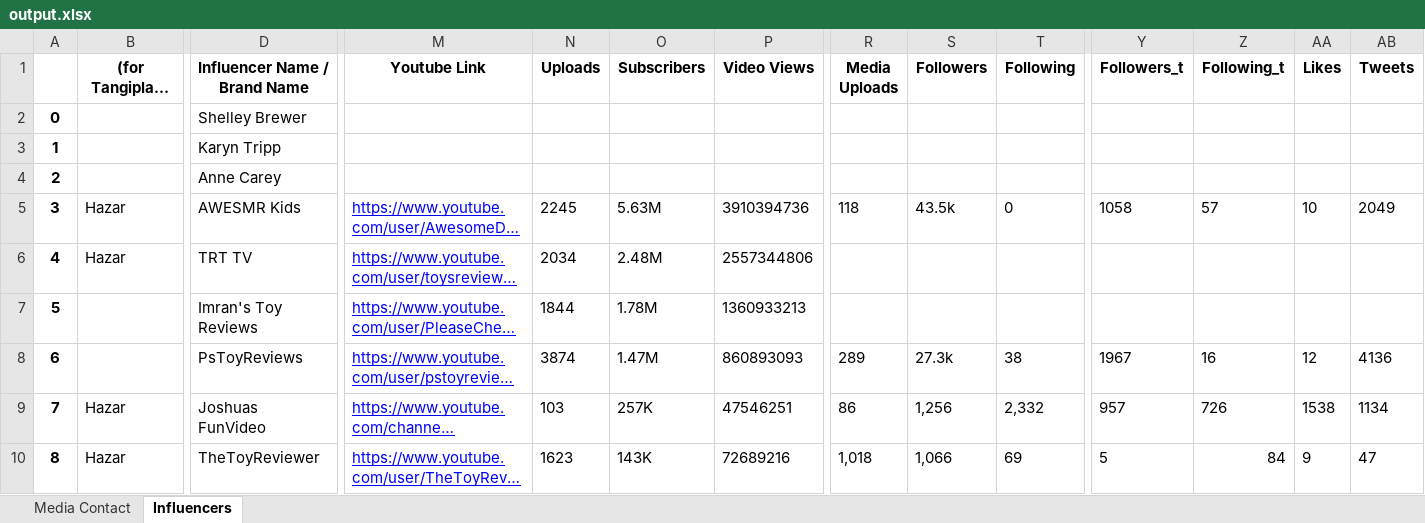
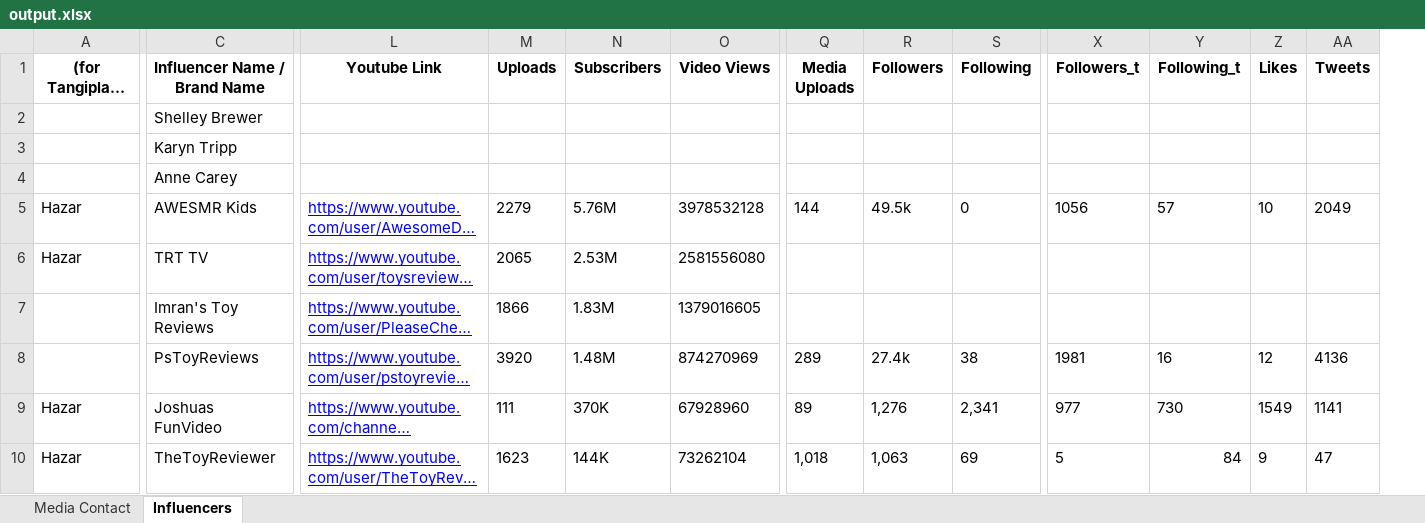
Before and after one commit to muhammetssen/DatabaseUpdater, an Excel workbook: output.xlsx, sheet Influencers, drawn as a sheet; only a part is shown, gaps mark what is left out; long unchanged cells end in …; values as stored, in another font and other column widths than the file's, no borders; conditional formats not drawn; removed rows and columns are numbered as before the commit, all else as after; the diff covers the shown part only; the diff names each change by its address in the sheet, - before the commit and + after, or states it on an @@ line.

```diff
--- a/output.xlsx (sheet Influencers)
+++ b/output.xlsx (sheet Influencers)
-column A, rows 2-10: 0 | 1 | 2 | 3 | 4 | 5 | 6 | 7 | 8
-M5 (Uploads): 2245
+M5 (Uploads): 2279
-N5 (Subscribers): 5.63M
+N5 (Subscribers): 5.76M
-O5 (Video Views): 3910394736
+O5 (Video Views): 3978532128
-Q5 (Media Uploads): 118
+Q5 (Media Uploads): 144
-R5 (Followers): 43.5k
+R5 (Followers): 49.5k
-X5 (Followers_t): 1058
+X5 (Followers_t): 1056
-M6 (Uploads): 2034
+M6 (Uploads): 2065
-N6 (Subscribers): 2.48M
+N6 (Subscribers): 2.53M
-O6 (Video Views): 2557344806
+O6 (Video Views): 2581556080
-M7 (Uploads): 1844
+M7 (Uploads): 1866
-N7 (Subscribers): 1.78M
+N7 (Subscribers): 1.83M
-O7 (Video Views): 1360933213
+O7 (Video Views): 1379016605
-M8 (Uploads): 3874
+M8 (Uploads): 3920
-N8 (Subscribers): 1.47M
+N8 (Subscribers): 1.48M
-O8 (Video Views): 860893093
+O8 (Video Views): 874270969
-R8 (Followers): 27.3k
+R8 (Followers): 27.4k
-X8 (Followers_t): 1967
+X8 (Followers_t): 1981
-M9 (Uploads): 103
+M9 (Uploads): 111
-N9 (Subscribers): 257K
+N9 (Subscribers): 370K
-O9 (Video Views): 47546251
+O9 (Video Views): 67928960
-Q9 (Media Uploads): 86
+Q9 (Media Uploads): 89
-R9 (Followers): 1,256
+R9 (Followers): 1,276
-S9 (Following): 2,332
+S9 (Following): 2,341
-X9 (Followers_t): 957
+X9 (Followers_t): 977
-Y9 (Following_t): 726
+Y9 (Following_t): 730
-Z9 (Likes): 1538
+Z9 (Likes): 1549
-AA9 (Tweets): 1134
+AA9 (Tweets): 1141
-N10 (Subscribers): 143K
+N10 (Subscribers): 144K
-O10 (Video Views): 72689216
+O10 (Video Views): 73262104
-R10 (Followers): 1,066
+R10 (Followers): 1,063
```
Also changed, not shown: 96 edited cells and cell formats elsewhere in this sheet, 4 other files.
